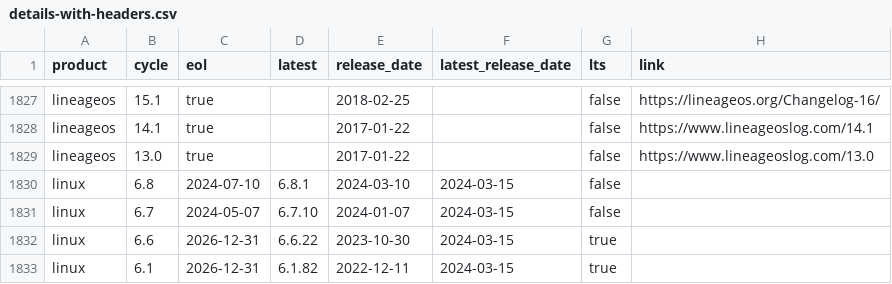
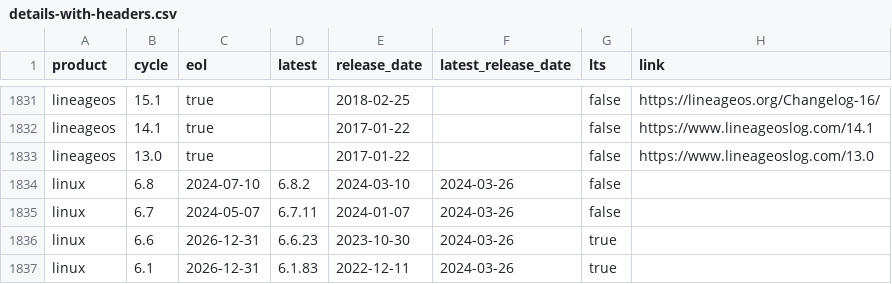
Before and after one commit to adriens/endoflife-date-snapshots, a CSV file: data/details-with-headers.csv, drawn as a sheet; only a part is shown, gaps mark what is left out; addresses are those after the commit; the diff covers the shown part only; the diff names each change by its address in the sheet, - before the commit and + after, or states it on an @@ line.

Commit message:
💾 Daily kaggle update, cf #6

```diff
--- a/data/details-with-headers.csv
+++ b/data/details-with-headers.csv
-D1834 (latest): 6.8.1
+D1834 (latest): 6.8.2
-F1834:F1837 (latest_release_date): 2024-03-15
+F1834:F1837 (latest_release_date): 2024-03-26
-D1835 (latest): 6.7.10
+D1835 (latest): 6.7.11
-D1836 (latest): 6.6.22
+D1836 (latest): 6.6.23
-D1837 (latest): 6.1.82
+D1837 (latest): 6.1.83
```
Also changed, not shown: 11 added rows, 1 removed row and 22 edited cells elsewhere in this file.
